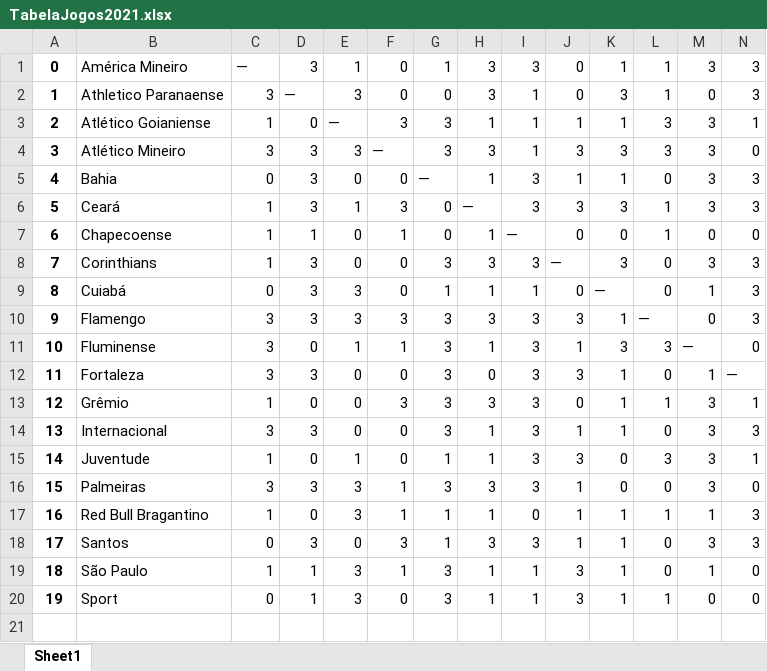
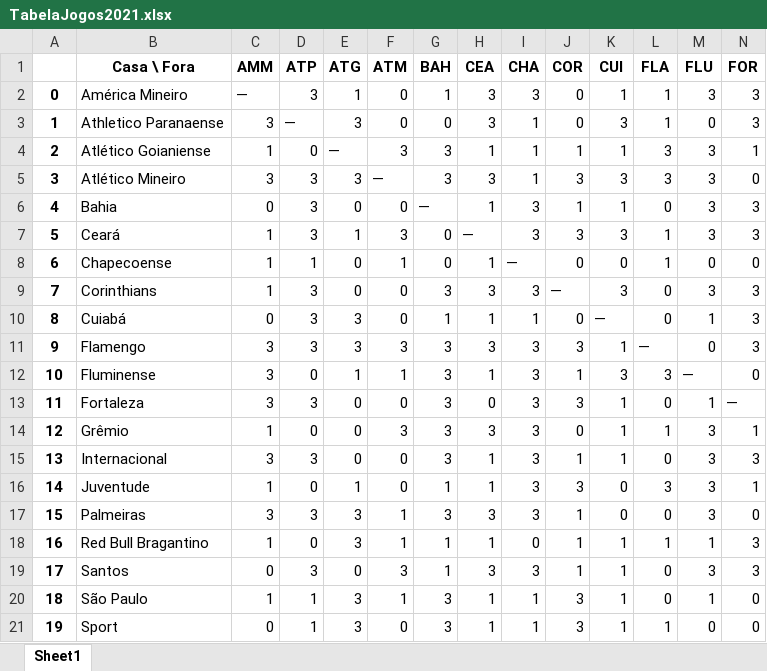
Before and after one commit to guedes11/Projeto-BCC, an Excel workbook: Tabelas/TabelaJogos2021.xlsx, sheet Sheet1, drawn as a sheet; only a part is shown; values as stored, in another font and other column widths than the file's, no borders; rows hold the shown columns only; the diff names each change by its address in the sheet, - before the commit and + after, or states it on an @@ line.

```diff
--- a/Tabelas/TabelaJogos2021.xlsx (sheet Sheet1)
+++ b/Tabelas/TabelaJogos2021.xlsx (sheet Sheet1)
@@ row 1 unhidden:  | Casa \ Fora | AMM | ATP | ATG | ATM | BAH | CEA | CHA | COR | CUI | FLA | FLU | FOR @@
```
Also changed, not shown: Tabelas/TabelaJogos2017.xlsx, Tabelas/TabelaJogos2018.xlsx, 9 other files.
